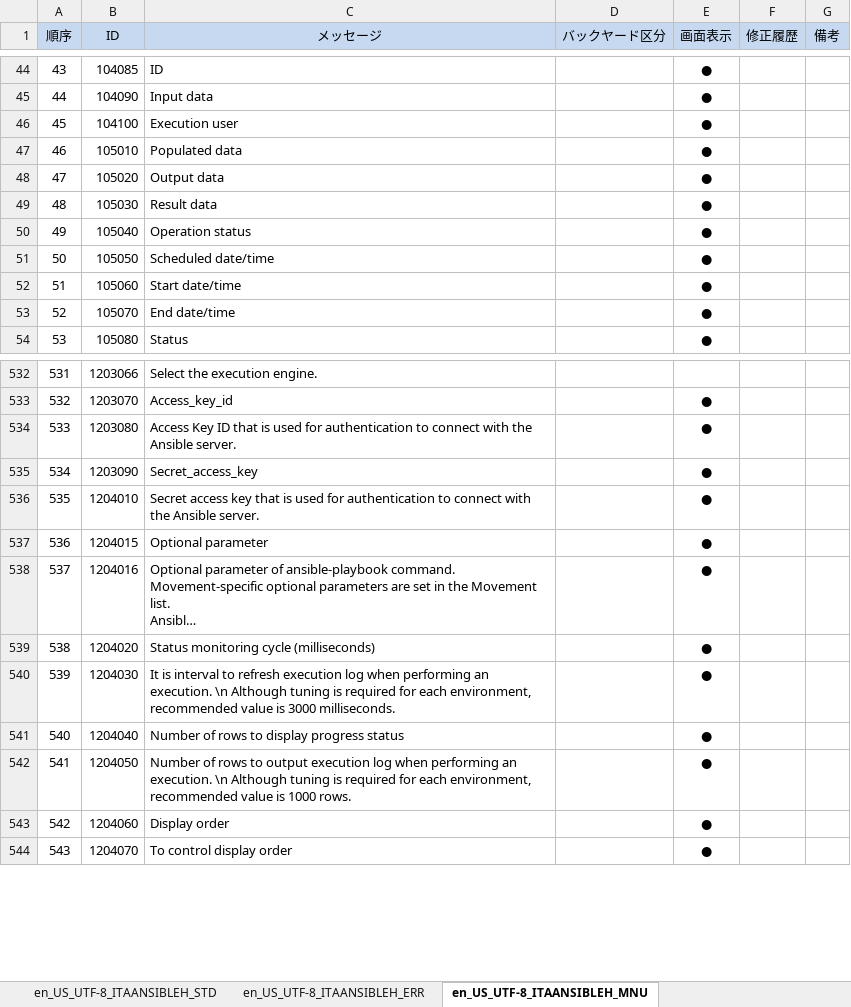
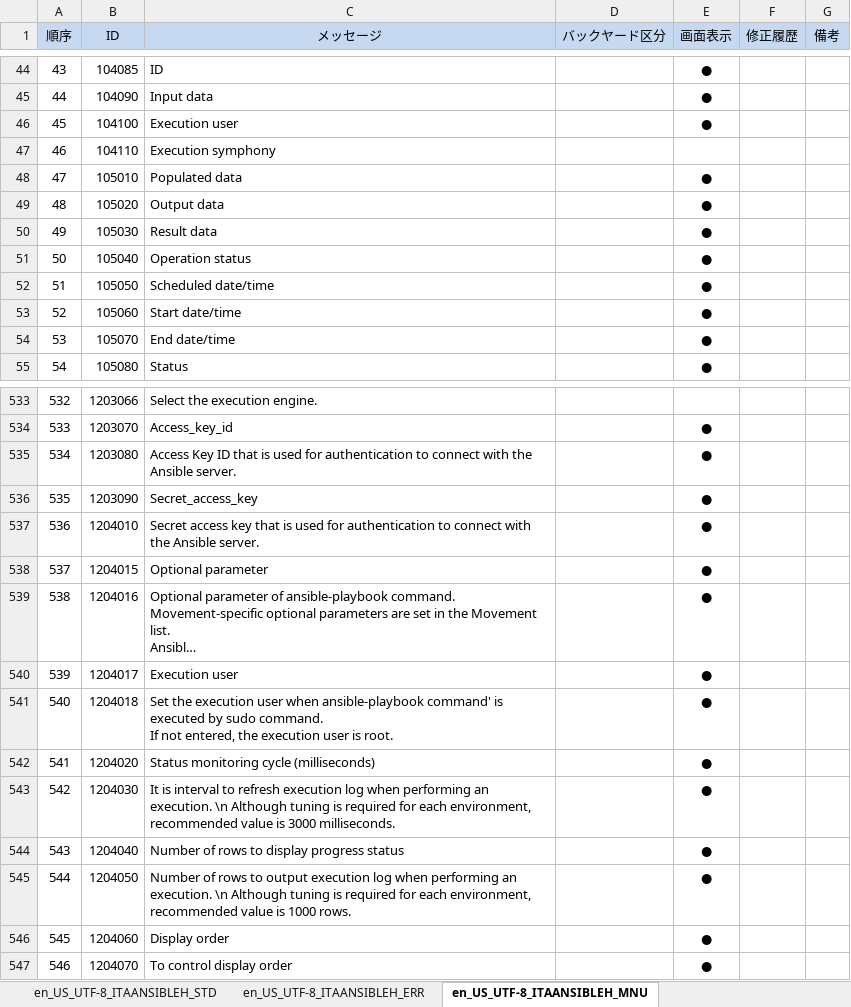
Before and after one commit to astroll/it-automation, an Excel workbook: ky_message_seeds/ansible_driver/en_US_message_PHP.xlsm, sheet en_US_UTF-8_ITAANSIBLEH_MNU, drawn as a sheet; only a part is shown, gaps mark what is left out; long unchanged cells end in …; values as stored, in another font and other column widths than the file's, no borders; conditional formats not drawn; addresses are those after the commit; ↵ is a line break in a cell; the diff names each change by its address in the sheet, - before the commit and + after, or states it on an @@ line.

Commit message:
2019/07/03 14:07:51

```diff
--- a/ky_message_seeds/ansible_driver/en_US_message_PHP.xlsm (sheet en_US_UTF-8_ITAANSIBLEH_MNU)
+++ b/ky_message_seeds/ansible_driver/en_US_message_PHP.xlsm (sheet en_US_UTF-8_ITAANSIBLEH_MNU)
+row 47: 46 | 104110 | Execution symphony
@@ column A (順序) renumbered from row 48 down @@
+row 540: 539 | 1204017 | Execution user |  | ●
+row 541: 540 | 1204018 | Set the execution user when ansible-playbook command' is executed by sudo command. ↵ If not entered, the execution user is root. |  | ●
```
